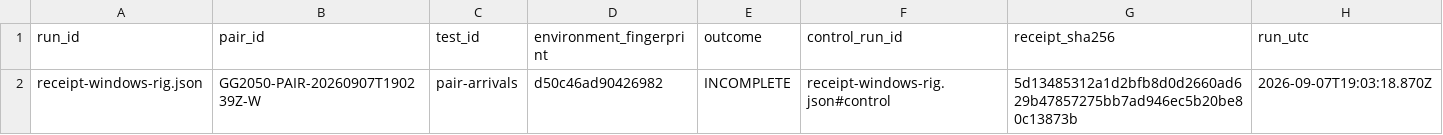
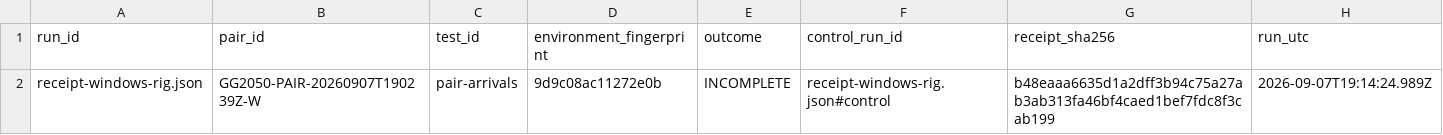
Before and after one commit to Ventusltd/testcode, a TSV file: sandbox/pairs/20260907T190239Z-W/relational/test_runs.tsv, drawn as a sheet.

```diff
--- a/sandbox/pairs/20260907T190239Z-W/relational/test_runs.tsv
+++ b/sandbox/pairs/20260907T190239Z-W/relational/test_runs.tsv
@@ -1,2 +1,2 @@
 run_id	pair_id	test_id	environment_fingerprint	outcome	control_run_id	receipt_sha256	run_utc
-receipt-windows-rig.json	GG2050-PAIR-20260907T190239Z-W	pair-arrivals	d50c46ad90426982	INCOMPLETE	receipt-windows-rig.json#control	5d13485312a1d2bfb8d0d2660ad629b47857275bb7ad946ec5b20be80c13873b	2026-09-07T19:03:18.870Z
+receipt-windows-rig.json	GG2050-PAIR-20260907T190239Z-W	pair-arrivals	9d9c08ac11272e0b	INCOMPLETE	receipt-windows-rig.json#control	b48eaaa6635d1a2dff3b94c75a27ab3ab313fa46bf4caed1bef7fdc8f3cab199	2026-09-07T19:14:24.989Z
```
Also changed, not shown: sandbox/pairs/20260907T190239Z-W/relational/observations.tsv, 7 other files.
